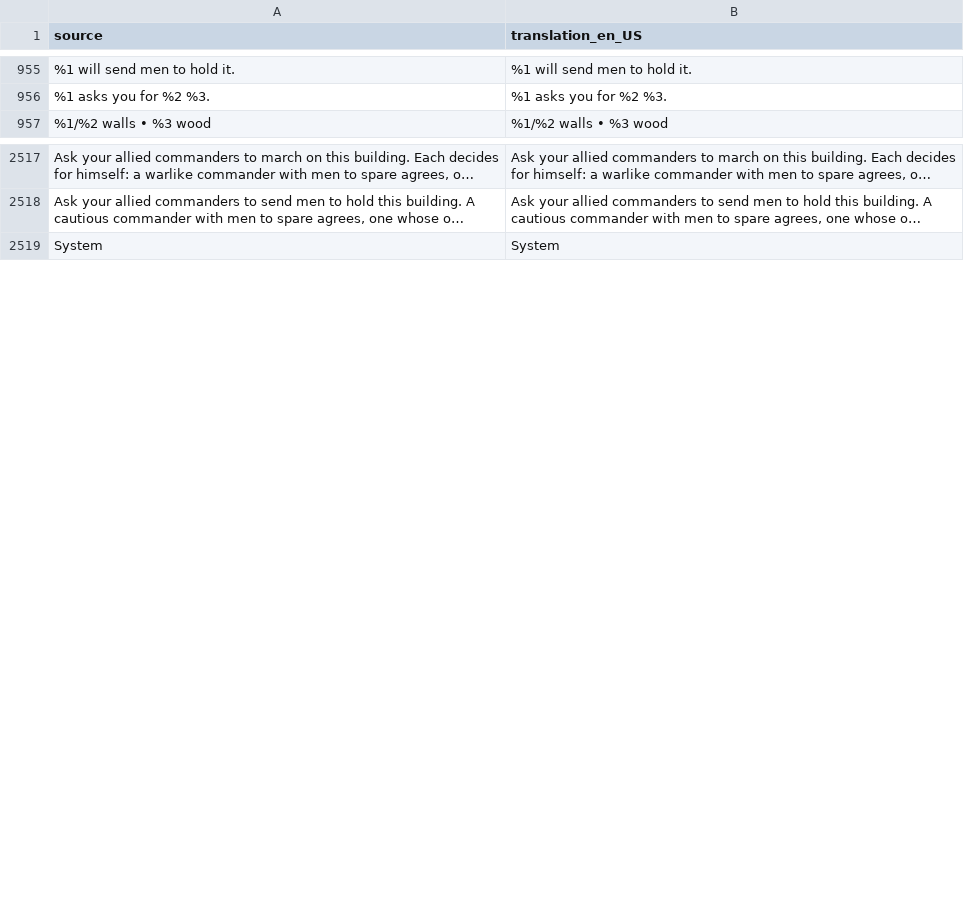
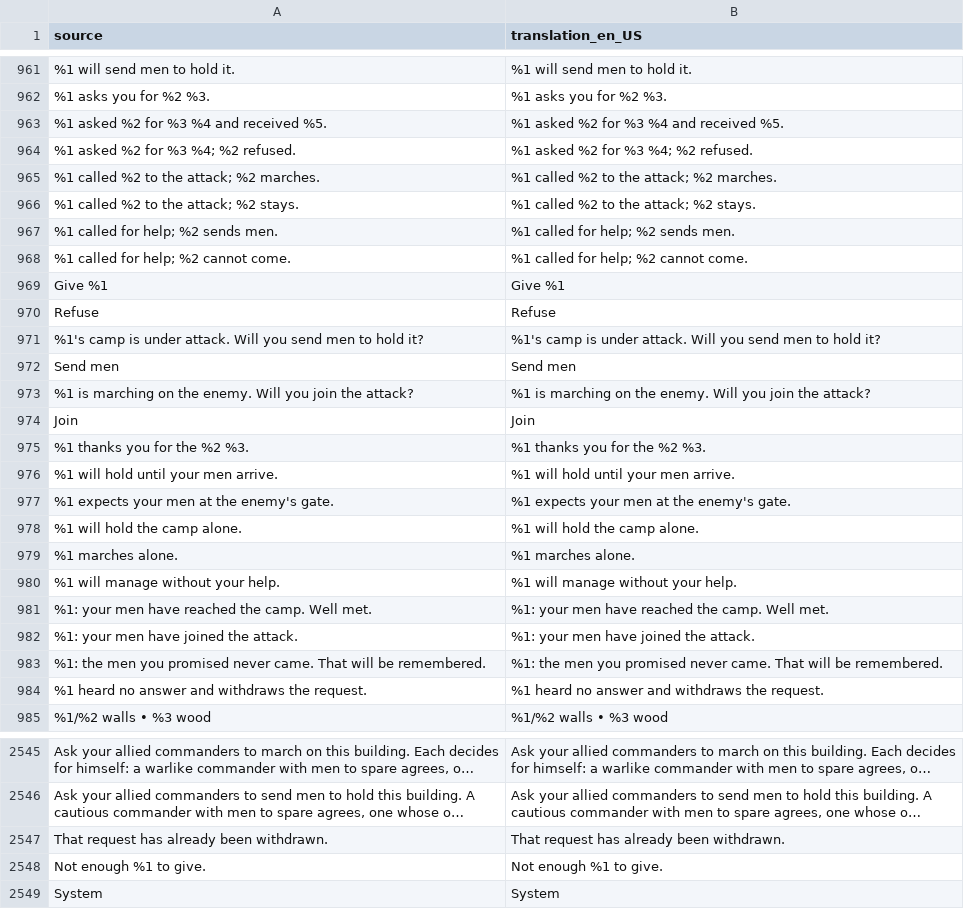
Before and after one commit to djeada/Standard-of-Iron, a CSV file: translations/csv/app_en.csv, drawn as a sheet; only a part is shown, gaps mark what is left out; long unchanged cells end in …; the diff covers the shown part only; the diff names each change by its address in the sheet, - before the commit and + after, or states it on an @@ line.

```diff
--- a/translations/csv/app_en.csv
+++ b/translations/csv/app_en.csv
+row 963: %1 asked %2 for %3 %4 and received %5. | %1 asked %2 for %3 %4 and received %5.
+row 964: %1 asked %2 for %3 %4; %2 refused. | %1 asked %2 for %3 %4; %2 refused.
+row 965: %1 called %2 to the attack; %2 marches. | %1 called %2 to the attack; %2 marches.
+row 966: %1 called %2 to the attack; %2 stays. | %1 called %2 to the attack; %2 stays.
+row 967: %1 called for help; %2 sends men. | %1 called for help; %2 sends men.
+row 968: %1 called for help; %2 cannot come. | %1 called for help; %2 cannot come.
+row 969: Give %1 | Give %1
+row 970: Refuse | Refuse
+row 971: %1's camp is under attack. Will you send men to hold it? | %1's camp is under attack. Will you send men to hold it?
+row 972: Send men | Send men
+row 973: %1 is marching on the enemy. Will you join the attack? | %1 is marching on the enemy. Will you join the attack?
+row 974: Join | Join
+row 975: %1 thanks you for the %2 %3. | %1 thanks you for the %2 %3.
+row 976: %1 will hold until your men arrive. | %1 will hold until your men arrive.
+row 977: %1 expects your men at the enemy's gate. | %1 expects your men at the enemy's gate.
+row 978: %1 will hold the camp alone. | %1 will hold the camp alone.
+row 979: %1 marches alone. | %1 marches alone.
+row 980: %1 will manage without your help. | %1 will manage without your help.
+row 981: %1: your men have reached the camp. Well met. | %1: your men have reached the camp. Well met.
+row 982: %1: your men have joined the attack. | %1: your men have joined the attack.
+row 983: %1: the men you promised never came. That will be remembered. | %1: the men you promised never came. That will be remembered.
+row 984: %1 heard no answer and withdraws the request. | %1 heard no answer and withdraws the request.
+row 2547: That request has already been withdrawn. | That request has already been withdrawn.
+row 2548: Not enough %1 to give. | Not enough %1 to give.
```
Also changed, not shown: 6 added rows elsewhere in this file, translations/csv/app_pl.csv, 49 other files.
